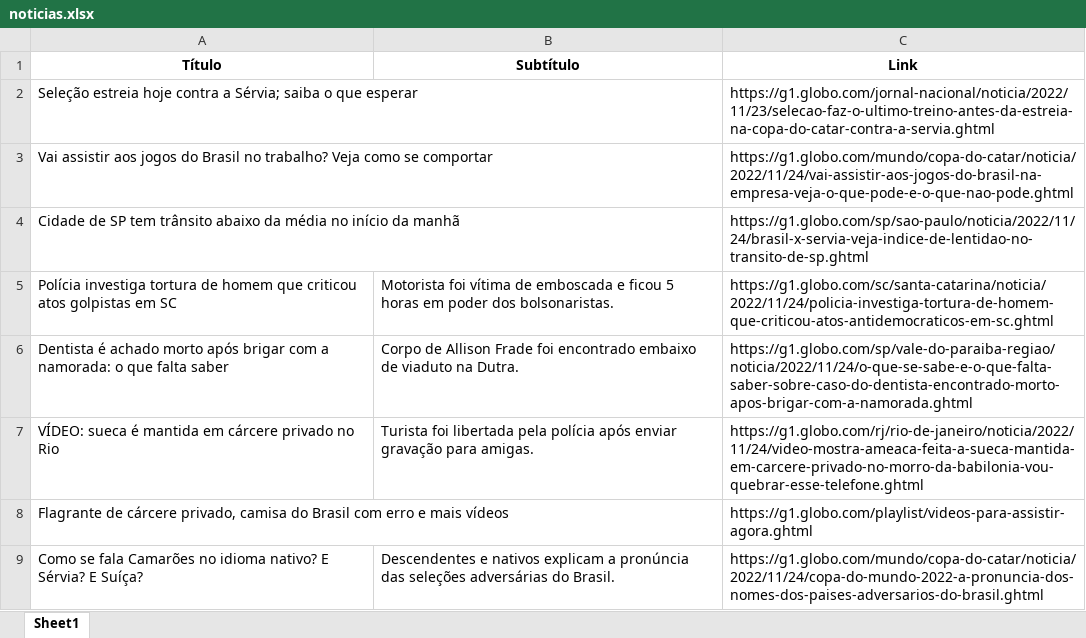
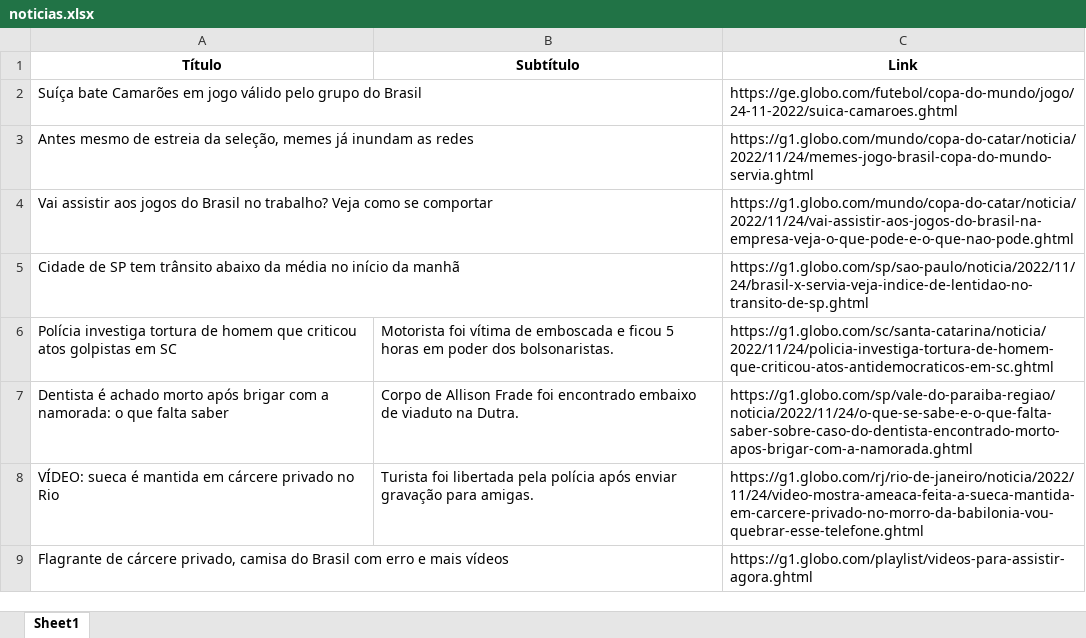
Before and after one commit to guiworldtv2/testeando-publico, an Excel workbook: noticias.xlsx, sheet Sheet1, drawn as a sheet; values as stored, in another font and other column widths than the file's, no borders; removed rows and columns are numbered as before the commit, all else as after; the diff names each change by its address in the sheet, - before the commit and + after, or states it on an @@ line.

```diff
--- a/noticias.xlsx (sheet Sheet1)
+++ b/noticias.xlsx (sheet Sheet1)
-row 2: Seleção estreia hoje contra a Sérvia; saiba o que esperar |  | https://g1.globo.com/jornal-nacional/noticia/2022/11/23/selecao-faz-o-ultimo-treino-antes-da-estreia-na-copa-do-catar-contra-a-servia.ghtml
+row 2: Suíça bate Camarões em jogo válido pelo grupo do Brasil |  | https://ge.globo.com/futebol/copa-do-mundo/jogo/24-11-2022/suica-camaroes.ghtml
+row 3: Antes mesmo de estreia da seleção, memes já inundam as redes |  | https://g1.globo.com/mundo/copa-do-catar/noticia/2022/11/24/memes-jogo-brasil-copa-do-mundo-servia.ghtml
-row 9: Como se fala Camarões no idioma nativo? E Sérvia? E Suíça? | Descendentes e nativos explicam a pronúncia das seleções adversárias do Brasil. | https://g1.globo.com/mundo/copa-do-catar/noticia/2022/11/24/copa-do-mundo-2022-a-pronuncia-dos-nomes-dos-paises-adversarios-do-brasil.ghtml
```
